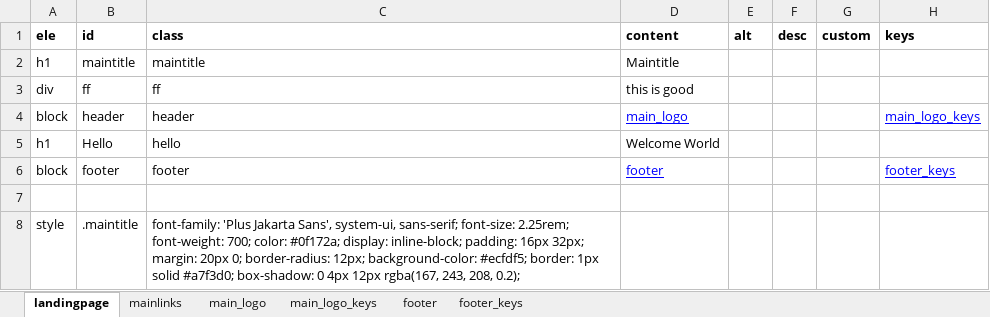
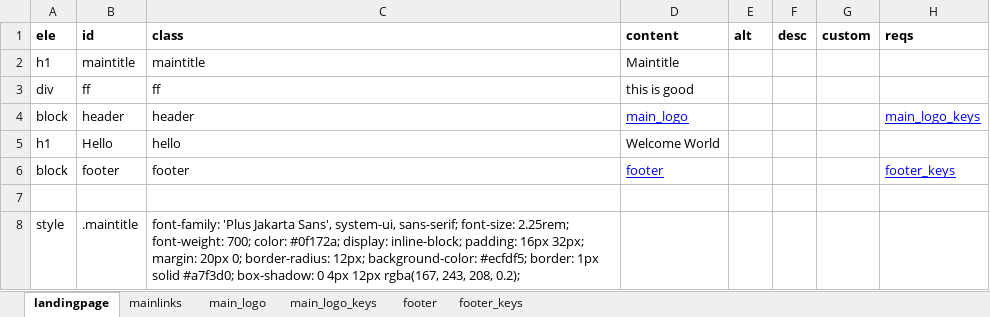
Before and after one commit to 9148884631manju-nath/pyexcel, an Excel workbook: website.xlsx, sheet landingpage, drawn as a sheet; values as stored, in another font and other column widths than the file's, no borders; the diff names each change by its address in the sheet, - before the commit and + after, or states it on an @@ line.

```diff
--- a/website.xlsx (sheet landingpage)
+++ b/website.xlsx (sheet landingpage)
-H1: keys
+H1: reqs
```
Also changed, not shown: 2 other files.
